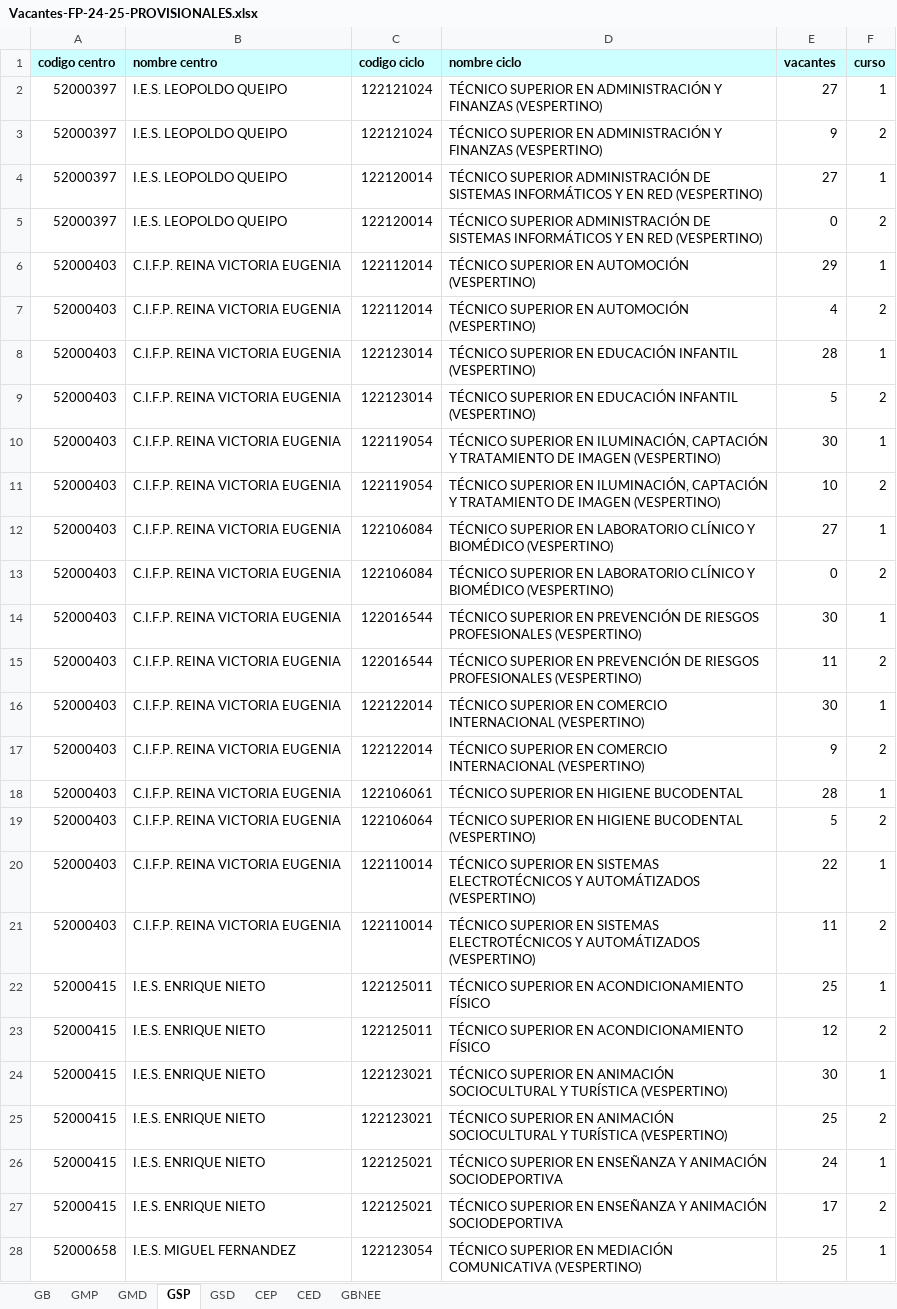
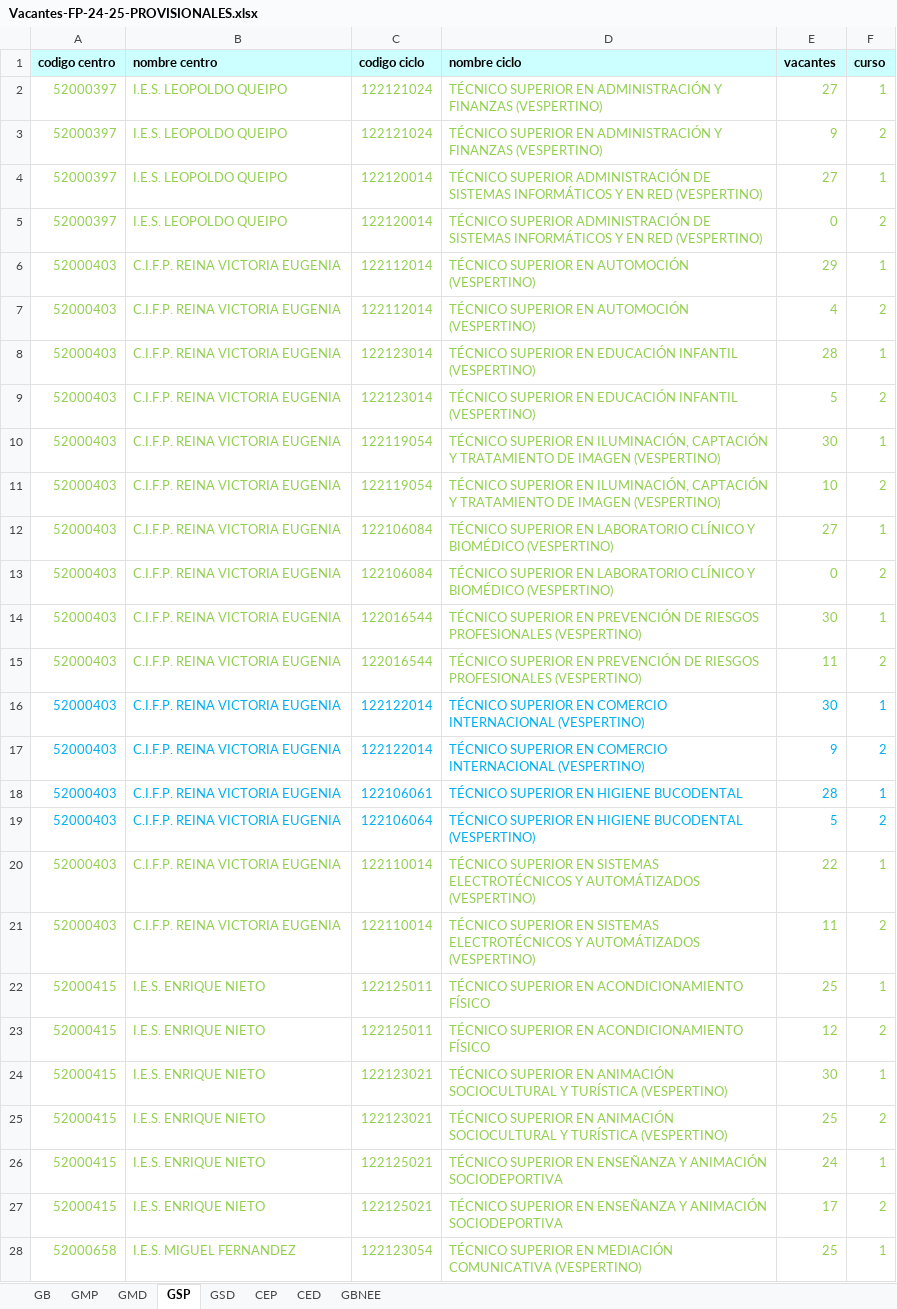
Before and after one commit to javierlme/cideac, an Excel workbook: FicherosEntrada/2024/Exportaciones-MELILLA/10-07-2024/10-07-2/Vacantes-FP-24-25-PROVISIONALES.xlsx, sheet GSP, drawn as a sheet; only a part is shown; values as stored, in another font and other column widths than the file's, no borders; the diff covers the shown part only; the diff names each change by its address in the sheet, - before the commit and + after, or states it on an @@ line.

```diff
--- a/FicherosEntrada/2024/Exportaciones-MELILLA/10-07-2024/10-07-2/Vacantes-FP-24-25-PROVISIONALES.xlsx (sheet GSP)
+++ b/FicherosEntrada/2024/Exportaciones-MELILLA/10-07-2024/10-07-2/Vacantes-FP-24-25-PROVISIONALES.xlsx (sheet GSP)
-A2:F15 text colour: black
+A2:F15 text colour: #92D050
-A16:F19 text colour: black
+A16:F19 text colour: #00B0F0
-A20:F28 text colour: black
+A20:F28 text colour: #92D050
```
Also changed, not shown: cell formats elsewhere in this sheet, sheet GSD, sheet GMP, sheet GB, 5 other files.
